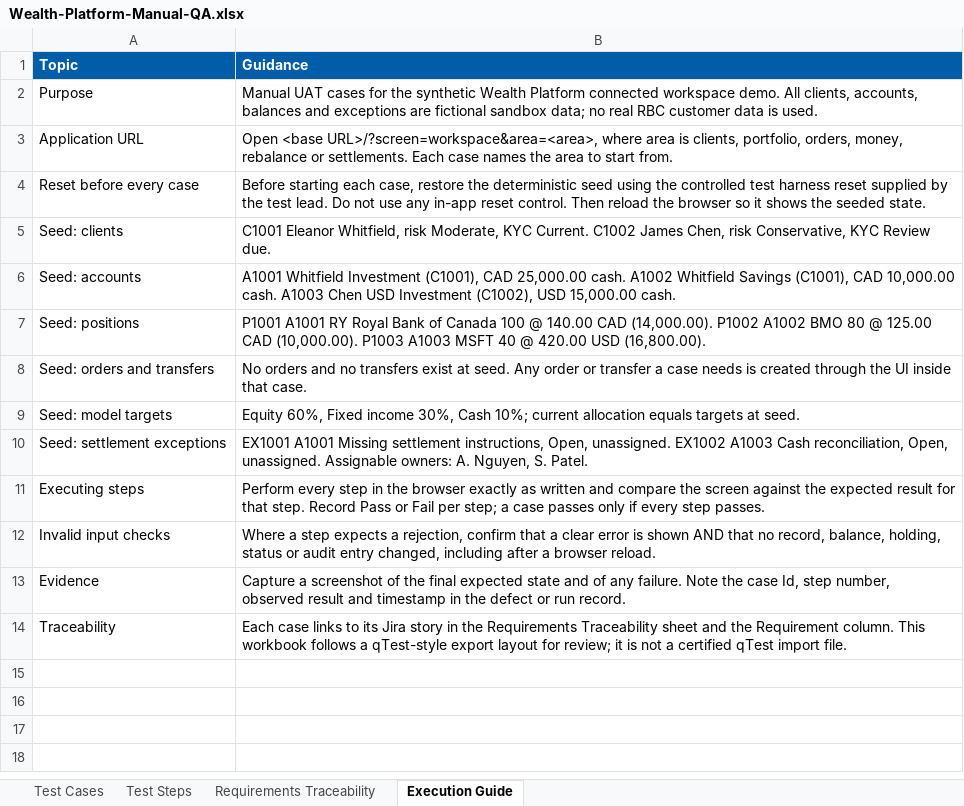
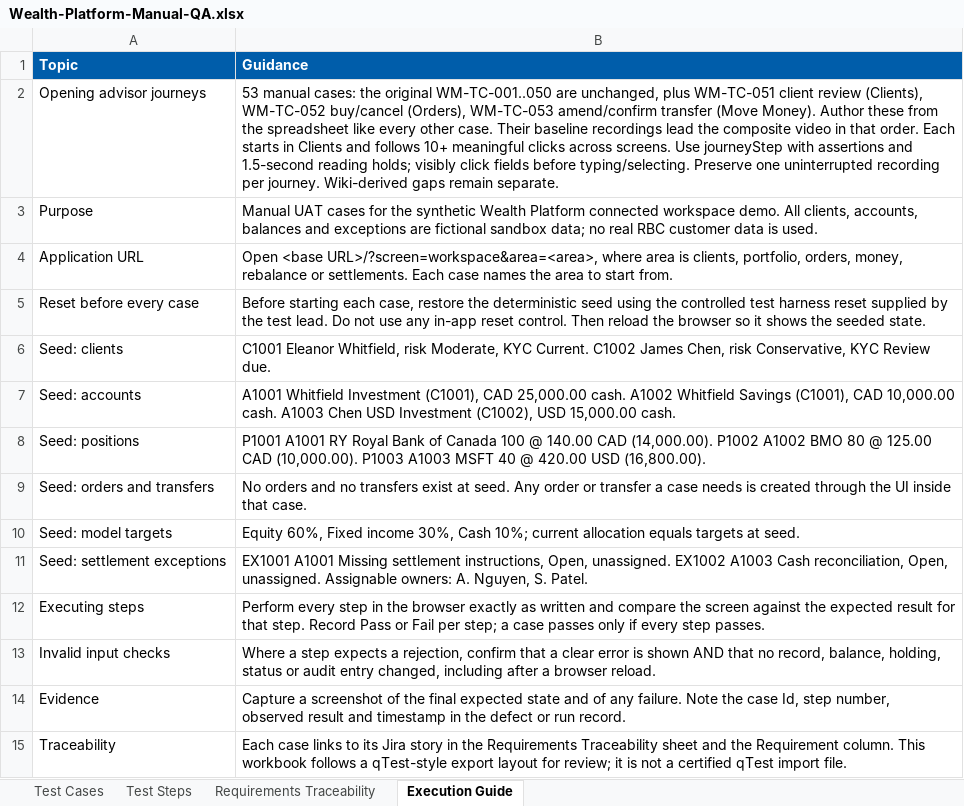
Before and after one commit to aaron-cog-gtm-gh-org/wealth-platform, an Excel workbook: qa/Wealth-Platform-Manual-QA.xlsx, sheet Execution Guide, drawn as a sheet; values as stored, in another font and other column widths than the file's, no borders; the diff names each change by its address in the sheet, - before the commit and + after, or states it on an @@ line.

```diff
--- a/qa/Wealth-Platform-Manual-QA.xlsx (sheet Execution Guide)
+++ b/qa/Wealth-Platform-Manual-QA.xlsx (sheet Execution Guide)
+row 2: Opening advisor journeys | 53 manual cases: the original WM-TC-001..050 are unchanged, plus WM-TC-051 client review (Clients), WM-TC-052 buy/cancel (Orders), WM-TC-053 amend/confirm transfer (Move Money). Author these from the spreadsheet like every other case. Their baseline recordings lead the composite video in that order. Each starts in Clients and follows 10+ meaningful clicks across screens. Use journeyStep with assertions and 1.5-second reading holds; visibly click fields before typing/selecting. Preserve one uninterrupted recording per journey. Wiki-derived gaps remain separate.
```
Also changed, not shown: sheet Test Steps, sheet Test Cases, sheet Requirements Traceability, 18 other files.
